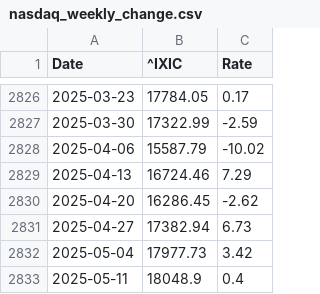
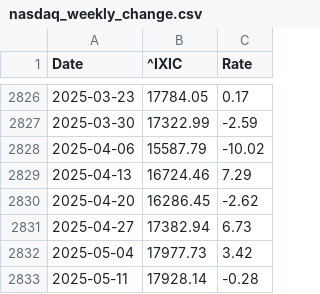
Before and after one commit to LuckyCurve/principles-of-economics, a CSV file: data/csv/nasdaq_weekly_change.csv, drawn as a sheet; only a part is shown, gaps mark what is left out.

```diff
--- a/data/csv/nasdaq_weekly_change.csv
+++ b/data/csv/nasdaq_weekly_change.csv
@@ -2832,2 +2832,2 @@ Date,^IXIC,Rate
 2025-05-04,17977.73,3.42
-2025-05-11,18048.9,0.4
+2025-05-11,17928.14,-0.28
```
Also changed, not shown: data/csv/hsi_monthly_change.csv, data/csv/hsi_weekly_change.csv, 5 other files.
